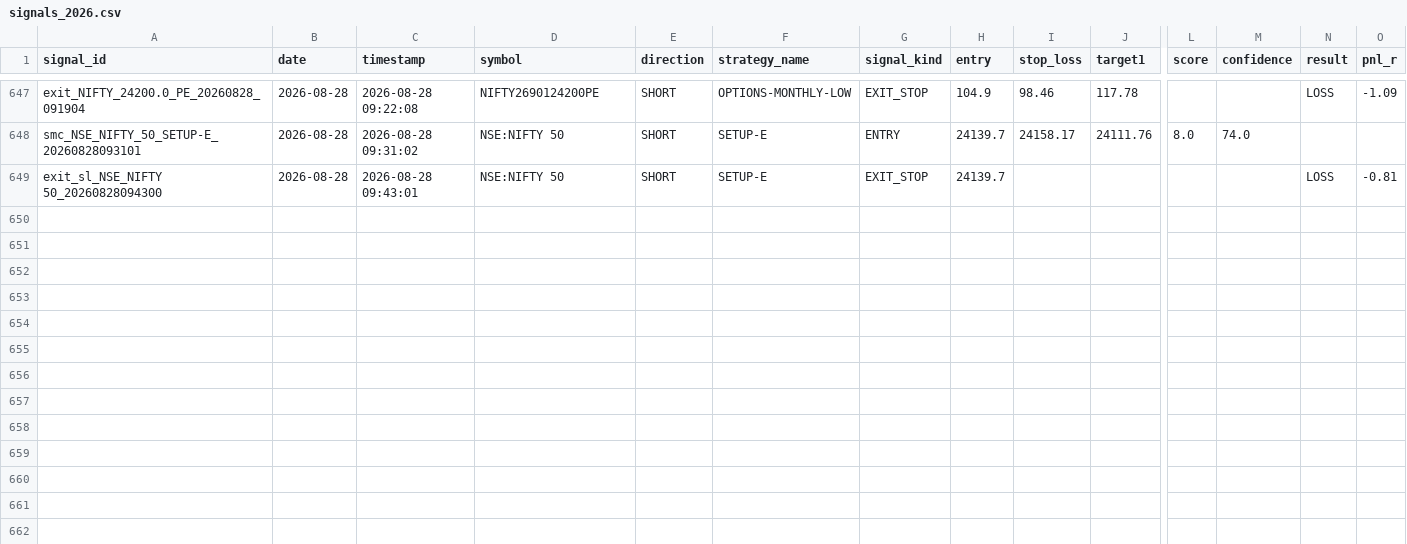
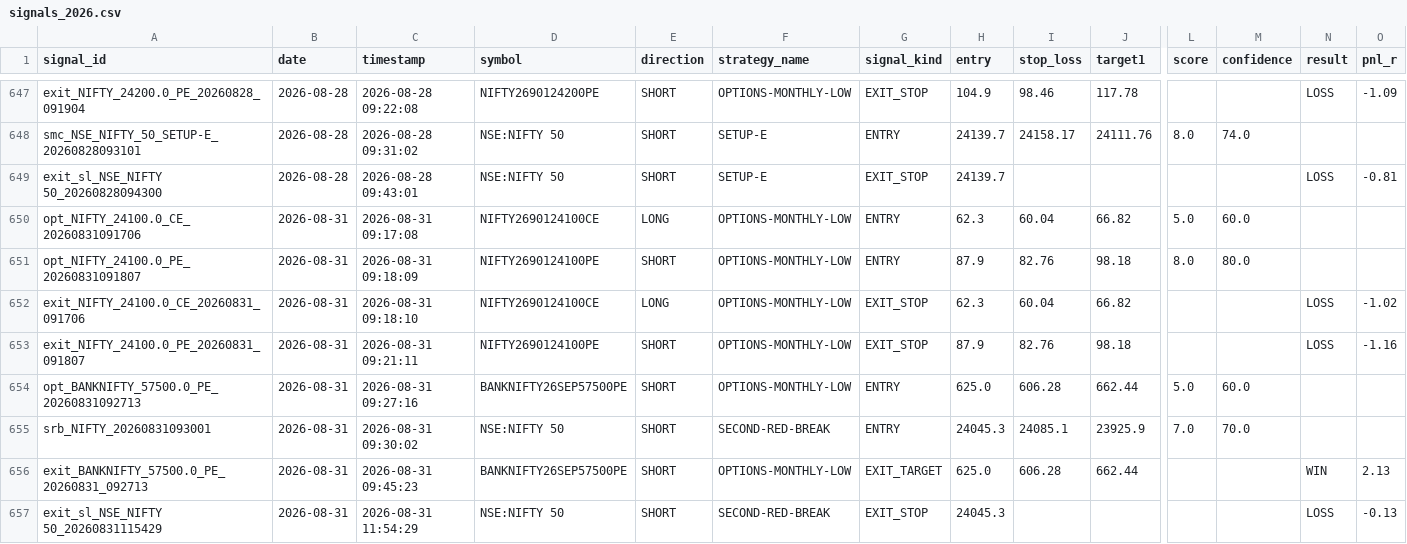
Before and after one commit to Gauravsingh257/stocks-with-gaurav, a CSV file: signal_history/signals_2026.csv, drawn as a sheet; only a part is shown, gaps mark what is left out; rows hold the shown columns only; the diff names each change by its address in the sheet, - before the commit and + after, or states it on an @@ line.

```diff
--- a/signal_history/signals_2026.csv
+++ b/signal_history/signals_2026.csv
+row 650: opt_NIFTY_24100.0_CE_20260831091706 | 2026-08-31 | 2026-08-31 09:17:08 | NIFTY2690124100CE | LONG | OPTIONS-MONTHLY-LOW | ENTRY | 62.3 | 60.04 | 66.82 | 5.0 | 60.0
+row 651: opt_NIFTY_24100.0_PE_20260831091807 | 2026-08-31 | 2026-08-31 09:18:09 | NIFTY2690124100PE | SHORT | OPTIONS-MONTHLY-LOW | ENTRY | 87.9 | 82.76 | 98.18 | 8.0 | 80.0
+row 652: exit_NIFTY_24100.0_CE_20260831_091706 | 2026-08-31 | 2026-08-31 09:18:10 | NIFTY2690124100CE | LONG | OPTIONS-MONTHLY-LOW | EXIT_STOP | 62.3 | 60.04 | 66.82 |  |  | LOSS | -1.02
+row 653: exit_NIFTY_24100.0_PE_20260831_091807 | 2026-08-31 | 2026-08-31 09:21:11 | NIFTY2690124100PE | SHORT | OPTIONS-MONTHLY-LOW | EXIT_STOP | 87.9 | 82.76 | 98.18 |  |  | LOSS | -1.16
+row 654: opt_BANKNIFTY_57500.0_PE_20260831092713 | 2026-08-31 | 2026-08-31 09:27:16 | BANKNIFTY26SEP57500PE | SHORT | OPTIONS-MONTHLY-LOW | ENTRY | 625.0 | 606.28 | 662.44 | 5.0 | 60.0
+row 655: srb_NIFTY_20260831093001 | 2026-08-31 | 2026-08-31 09:30:02 | NSE:NIFTY 50 | SHORT | SECOND-RED-BREAK | ENTRY | 24045.3 | 24085.1 | 23925.9 | 7.0 | 70.0
+row 656: exit_BANKNIFTY_57500.0_PE_20260831_092713 | 2026-08-31 | 2026-08-31 09:45:23 | BANKNIFTY26SEP57500PE | SHORT | OPTIONS-MONTHLY-LOW | EXIT_TARGET | 625.0 | 606.28 | 662.44 |  |  | WIN | 2.13
+row 657: exit_sl_NSE_NIFTY 50_20260831115429 | 2026-08-31 | 2026-08-31 11:54:29 | NSE:NIFTY 50 | SHORT | SECOND-RED-BREAK | EXIT_STOP | 24045.3 |  |  |  |  | LOSS | -0.13
```
